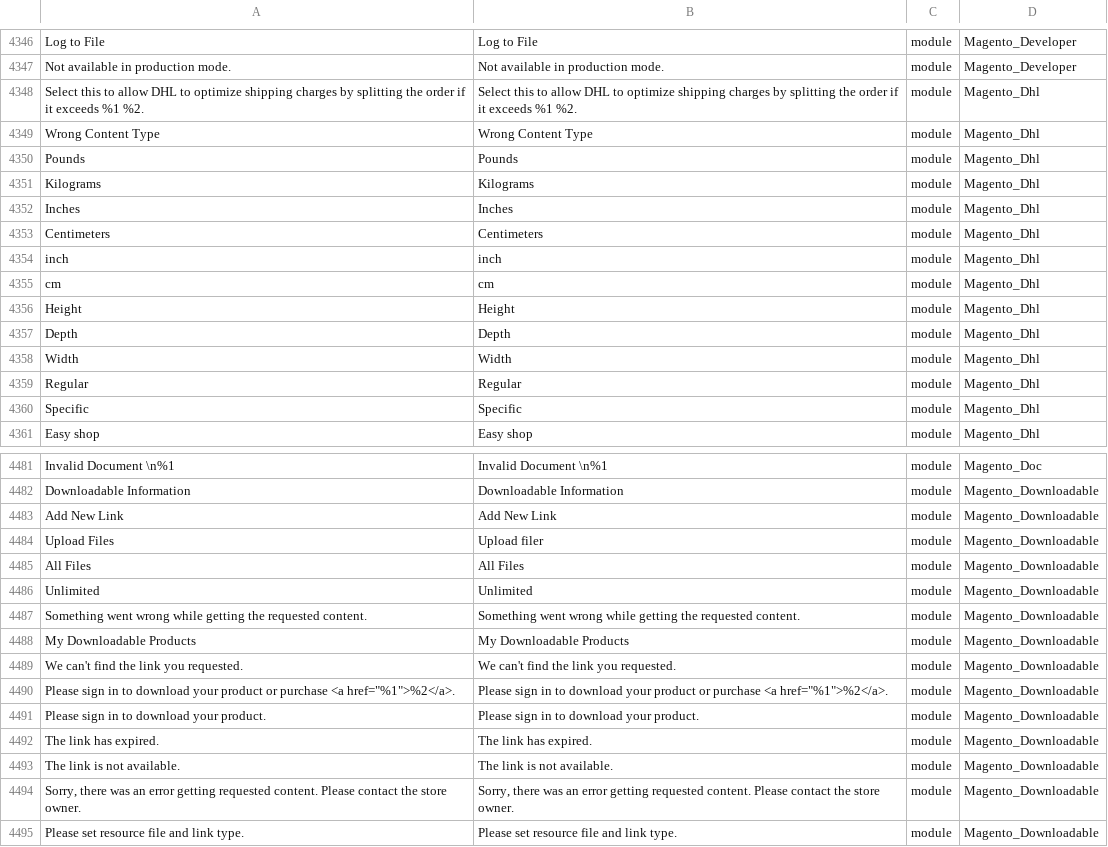
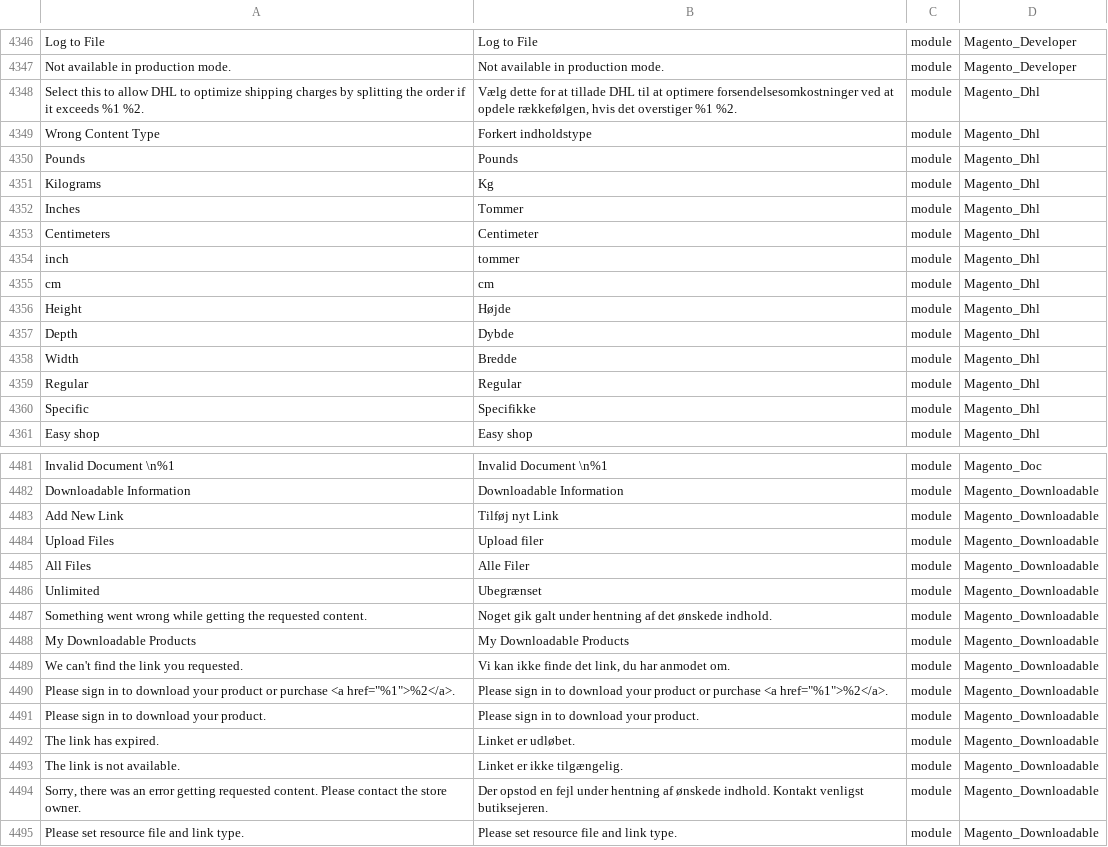
Before and after one commit to mageplaza/magento-2-danish-language-pack, a CSV file: da_DK.csv, drawn as a sheet; only a part is shown, gaps mark what is left out; the diff covers the shown part only; the diff names each change by its address in the sheet, - before the commit and + after, or states it on an @@ line.

```diff
--- a/da_DK.csv
+++ b/da_DK.csv
-B4348: Select this to allow DHL to optimize shipping charges by splitting the order if it exceeds %1 %2.
+B4348: Vælg dette for at tillade DHL til at optimere forsendelsesomkostninger ved at opdele rækkefølgen, hvis det overstiger %1 %2.
-B4349: Wrong Content Type
+B4349: Forkert indholdstype
-B4351: Kilograms
+B4351: Kg
-B4352: Inches
+B4352: Tommer
-B4353: Centimeters
+B4353: Centimeter
-B4354: inch
+B4354: tommer
-B4356: Height
+B4356: Højde
-B4357: Depth
+B4357: Dybde
-B4358: Width
+B4358: Bredde
-B4360: Specific
+B4360: Specifikke
-B4483: Add New Link
+B4483: Tilføj nyt Link
-B4485: All Files
+B4485: Alle Filer
-B4486: Unlimited
+B4486: Ubegrænset
-B4487: Something went wrong while getting the requested content.
+B4487: Noget gik galt under hentning af det ønskede indhold.
-B4489: We can't find the link you requested.
+B4489: Vi kan ikke finde det link, du har anmodet om.
-B4492: The link has expired.
+B4492: Linket er udløbet.
-B4493: The link is not available.
+B4493: Linket er ikke tilgængelig.
-B4494: Sorry, there was an error getting requested content. Please contact the store owner.
+B4494: Der opstod en fejl under hentning af ønskede indhold. Kontakt venligst butiksejeren.
```
Also changed, not shown: 88 edited cells elsewhere in this file.
